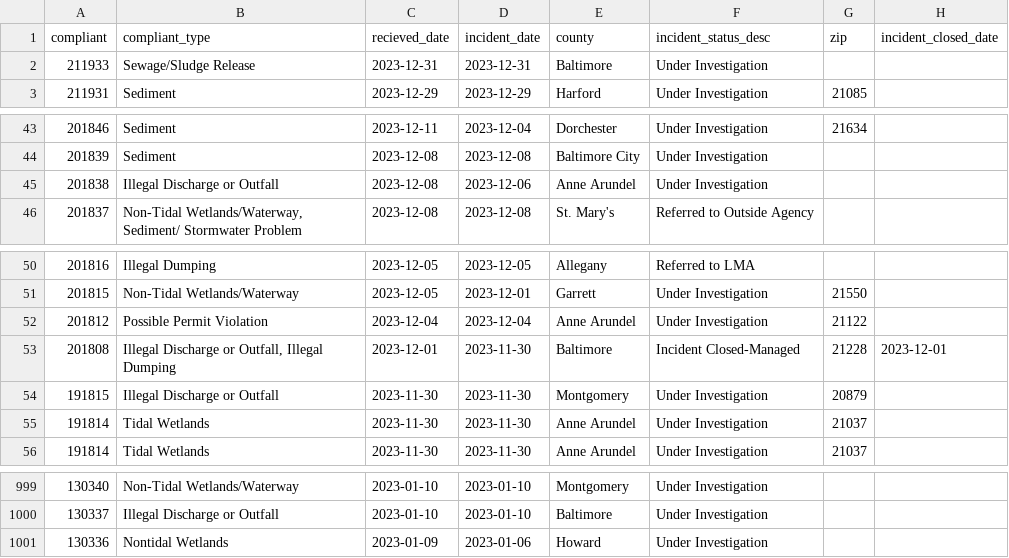
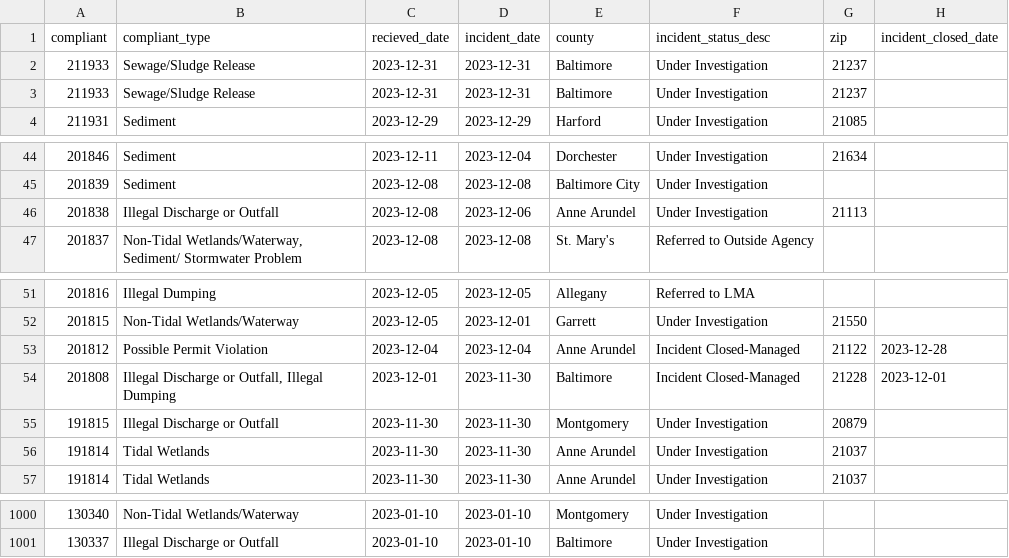
Before and after one commit to amandavhernan/enviro_complaints, a CSV file: complaints_data.csv, drawn as a sheet; only a part is shown, gaps mark what is left out.

Commit message:
new complaints found

```diff
--- a/complaints_data.csv
+++ b/complaints_data.csv
@@ -1,3 +1,4 @@
 compliant,compliant_type,recieved_date,incident_date,county,incident_status_desc,zip,incident_closed_date
-211933,Sewage/Sludge Release,2023-12-31,2023-12-31,Baltimore,Under Investigation,,
+211933,Sewage/Sludge Release,2023-12-31,2023-12-31,Baltimore,Under Investigation,21237,
+211933,Sewage/Sludge Release,2023-12-31,2023-12-31,Baltimore,Under Investigation,21237,
 211931,Sediment,2023-12-29,2023-12-29,Harford,Under Investigation,21085,
@@ -44,3 +45,3 @@ compliant,compliant_type,recieved_date,incident_date,county,incident_status_desc
 201839,Sediment,2023-12-08,2023-12-08,Baltimore City,Under Investigation,,
-201838,Illegal Discharge or Outfall,2023-12-08,2023-12-06,Anne Arundel,Under Investigation,,
+201838,Illegal Discharge or Outfall,2023-12-08,2023-12-06,Anne Arundel,Under Investigation,21113,
 201837,"Non-Tidal Wetlands/Waterway, Sediment/ Stormwater Problem",2023-12-08,2023-12-08,St. Mary's,Referred to Outside Agency,,
@@ -51,3 +52,3 @@ compliant,compliant_type,recieved_date,incident_date,county,incident_status_desc
 201815,Non-Tidal Wetlands/Waterway,2023-12-05,2023-12-01,Garrett,Under Investigation,21550,
-201812,Possible Permit Violation,2023-12-04,2023-12-04,Anne Arundel,Under Investigation,21122,
+201812,Possible Permit Violation,2023-12-04,2023-12-04,Anne Arundel,Incident Closed-Managed,21122,2023-12-28
 201808,"Illegal Discharge or Outfall, Illegal Dumping",2023-12-01,2023-11-30,Baltimore,Incident Closed-Managed,21228,2023-12-01
@@ -1000,2 +1001 @@ compliant,compliant_type,recieved_date,incident_date,county,incident_status_desc
 130337,Illegal Discharge or Outfall,2023-01-10,2023-01-10,Baltimore,Under Investigation,,
-130336,Nontidal Wetlands,2023-01-09,2023-01-06,Howard,Under Investigation,,
```
